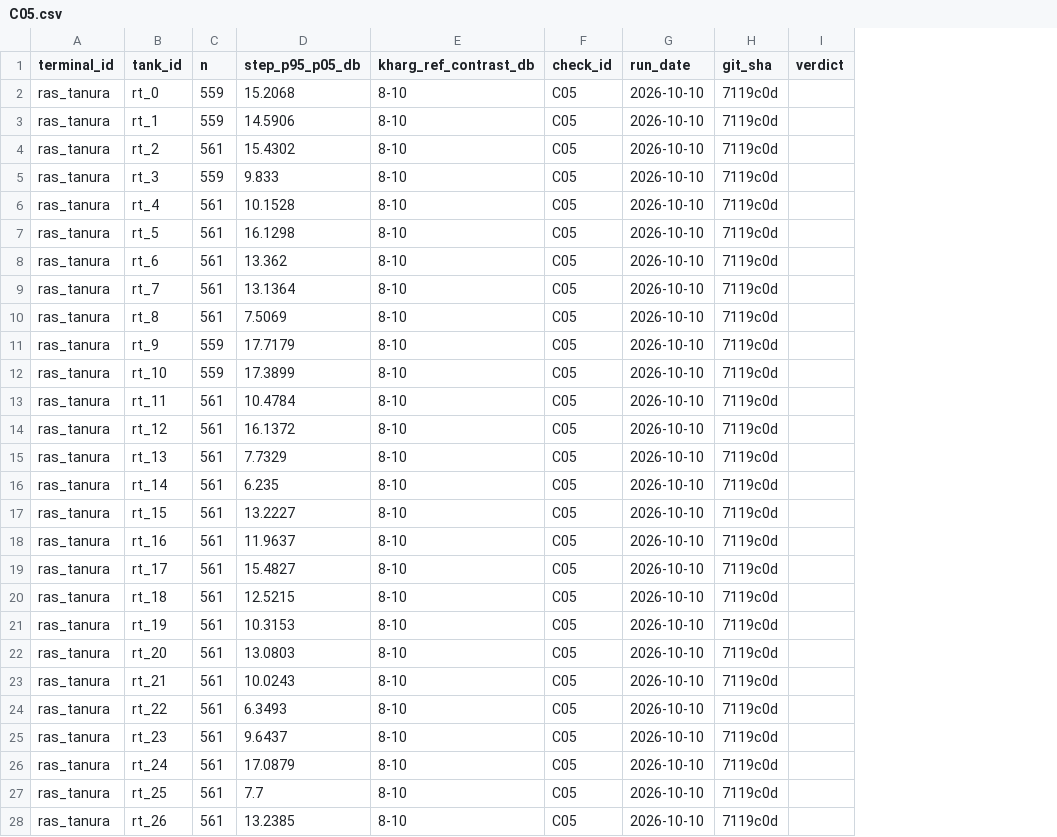
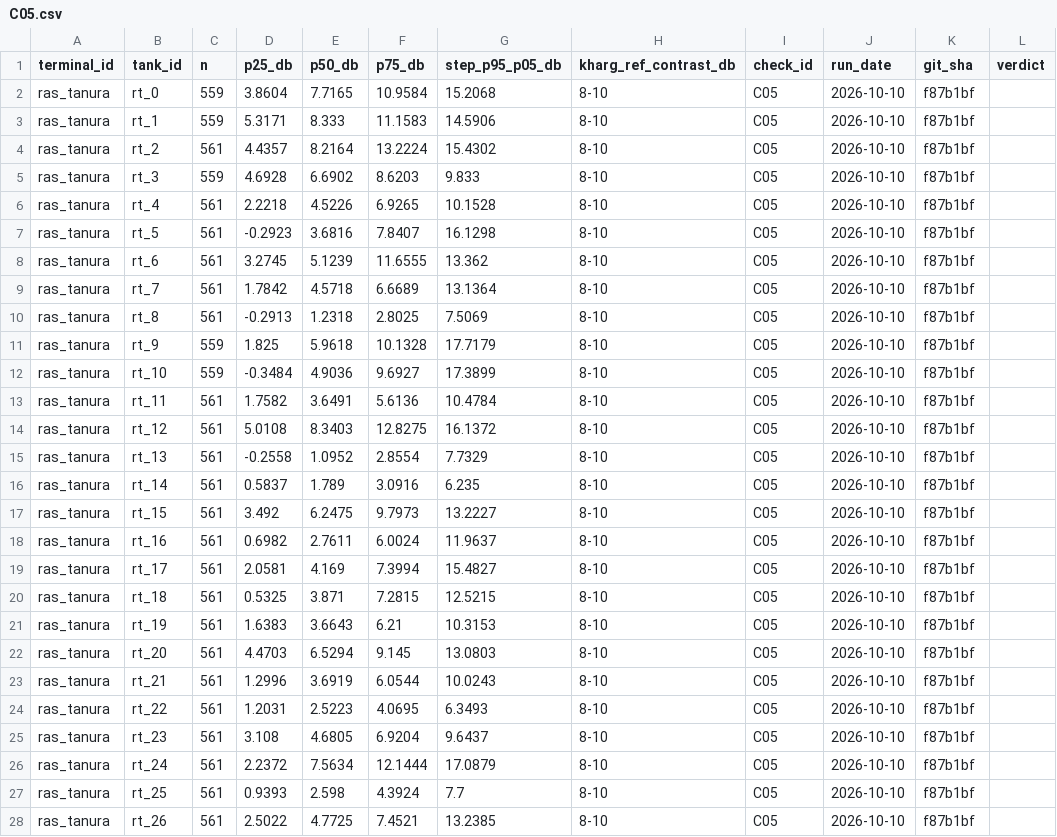
Before and after one commit to bachevskyvlad/kharg-dashboard, a CSV file: diagnostics/checks/ras_tanura/C05.csv, drawn as a sheet; only a part is shown; addresses are those after the commit; the diff covers the shown part only; the diff names each change by its address in the sheet, - before the commit and + after, or states it on an @@ line.

```diff
--- a/diagnostics/checks/ras_tanura/C05.csv
+++ b/diagnostics/checks/ras_tanura/C05.csv
+column D (p25_db), rows 2-28: 3.8604 | 5.3171 | 4.4357 | 4.6928 | 2.2218 | -0.2923 | 3.2745 | 1.7842 | -0.2913 | 1.825 | -0.3484 | 1.7582 | 5.0108 | -0.2558 | 0.5837 | 3.492 | 0.6982 | 2.0581 | 0.5325 | 1.6383 | 4.4703 | 1.2996 | 1.2031 | 3.108 | 2.2372 | 0.9393 | 2.5022
+column E (p50_db), rows 2-28: 7.7165 | 8.333 | 8.2164 | 6.6902 | 4.5226 | 3.6816 | 5.1239 | 4.5718 | 1.2318 | 5.9618 | 4.9036 | 3.6491 | 8.3403 | 1.0952 | 1.789 | 6.2475 | 2.7611 | 4.169 | 3.871 | 3.6643 | 6.5294 | 3.6919 | 2.5223 | 4.6805 | 7.5634 | 2.598 | 4.7725
+column F (p75_db), rows 2-28: 10.9584 | 11.1583 | 13.2224 | 8.6203 | 6.9265 | 7.8407 | 11.6555 | 6.6689 | 2.8025 | 10.1328 | 9.6927 | 5.6136 | 12.8275 | 2.8554 | 3.0916 | 9.7973 | 6.0024 | 7.3994 | 7.2815 | 6.21 | 9.145 | 6.0544 | 4.0695 | 6.9204 | 12.1444 | 4.3924 | 7.4521
-K2:K28 (git_sha): 7119c0d
+K2:K28 (git_sha): f87b1bf
```
Also changed, not shown: 39 edited cells elsewhere in this file, diagnostics/checks/ras_tanura/C04.csv, diagnostics/checks/ras_tanura/C06.csv, 9 other files.
